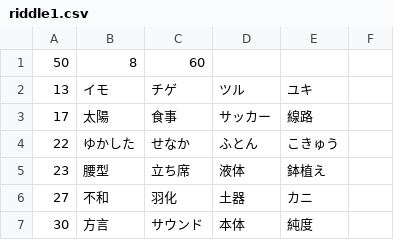
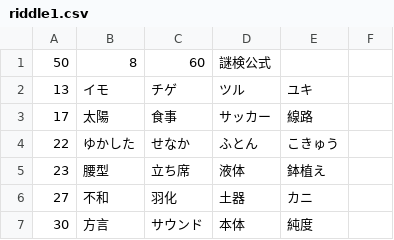
Before and after one commit to maruten0420/Nazoken-Modoki, a CSV file: riddle/riddle1/riddle1.csv, drawn as a sheet; only a part is shown.

Commit message:
Update riddle1.csv

```diff
--- a/riddle/riddle1/riddle1.csv
+++ b/riddle/riddle1/riddle1.csv
@@ -1,2 +1,2 @@
-50,8,60,,,
+50,8,60,謎検公式,,
 13,イモ,チゲ,ツル,ユキ,
```
